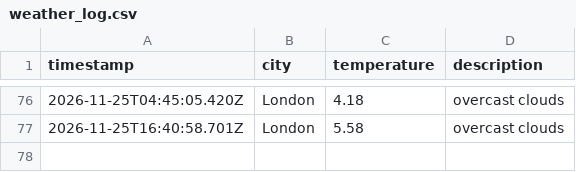
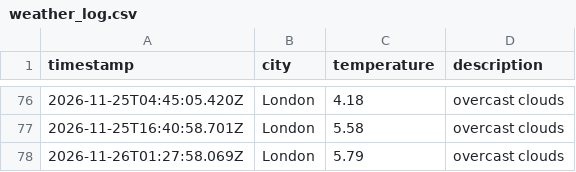
Before and after one commit to jhelangley/weather-app-dataops, a CSV file: data/weather_log.csv, drawn as a sheet; only a part is shown, gaps mark what is left out; the diff names each change by its address in the sheet, - before the commit and + after, or states it on an @@ line.

```diff
--- a/data/weather_log.csv
+++ b/data/weather_log.csv
+row 78: 2026-11-26T01:27:58.069Z | London | 5.79 | overcast clouds
```
Also changed, not shown: 1 other file.
